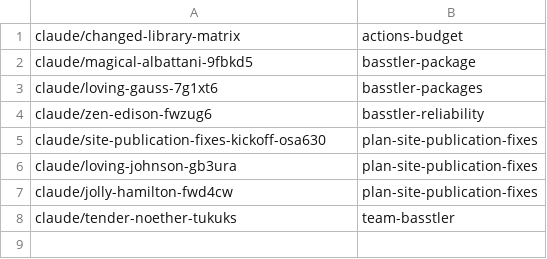
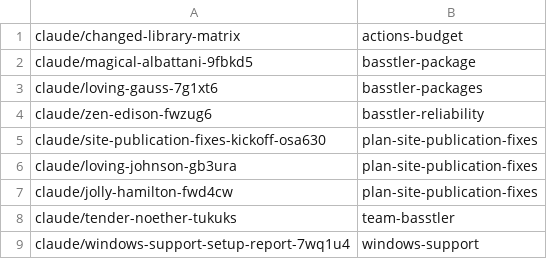
Before and after one commit to AbdelrhmanBassiouny/basstler, a TSV file: .claude/personal/plans/_generated/branch-index.tsv, drawn as a sheet.

Commit message:
Update plan manifest for windows-support

```diff
--- a/.claude/personal/plans/_generated/branch-index.tsv
+++ b/.claude/personal/plans/_generated/branch-index.tsv
@@ -8 +8,2 @@ claude/jolly-hamilton-fwd4cw	plan-site-publication-fixes
 claude/tender-noether-tukuks	team-basstler
+claude/windows-support-setup-report-7wq1u4	windows-support
```
Also changed, not shown: 1 other file.
